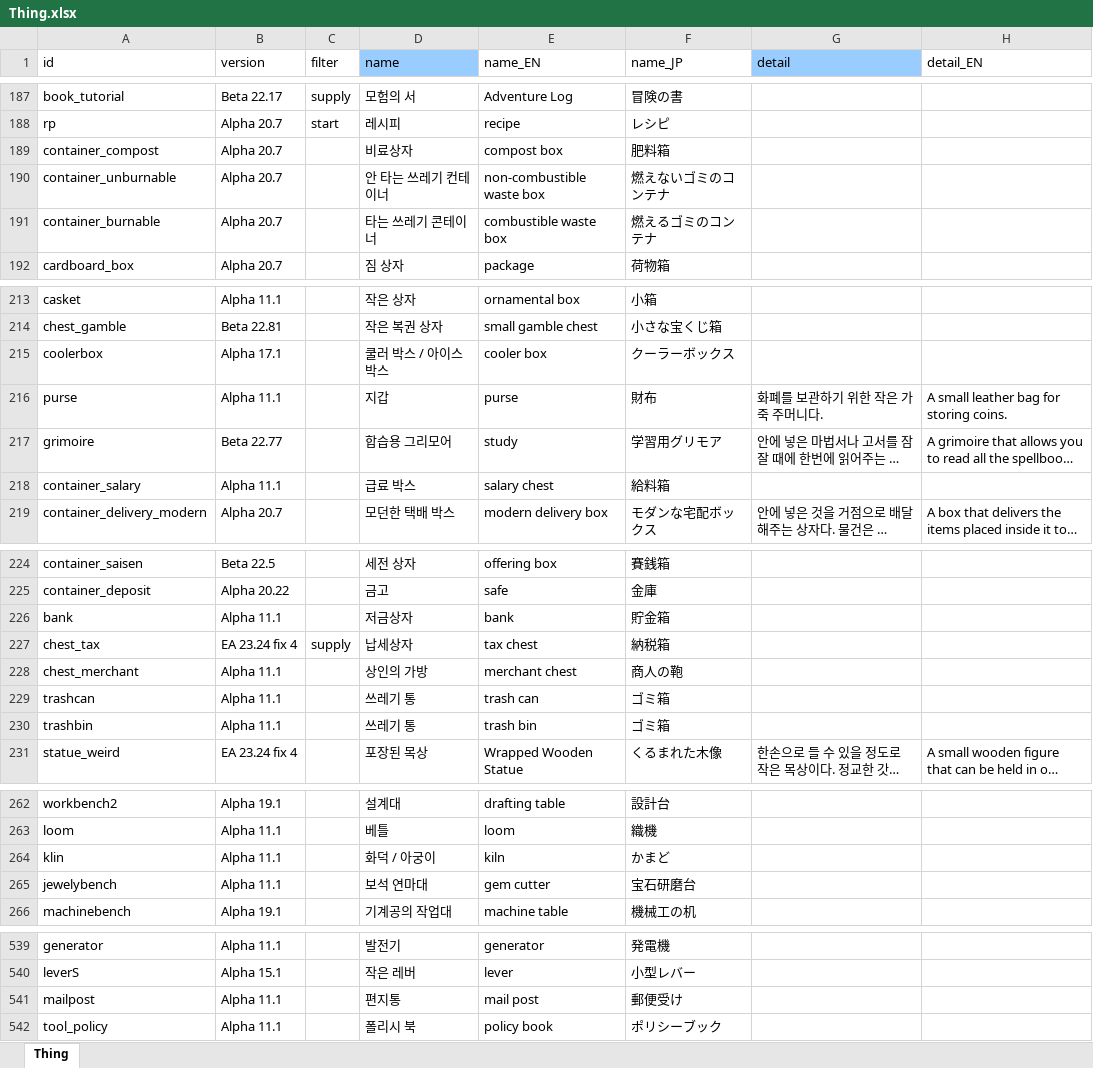
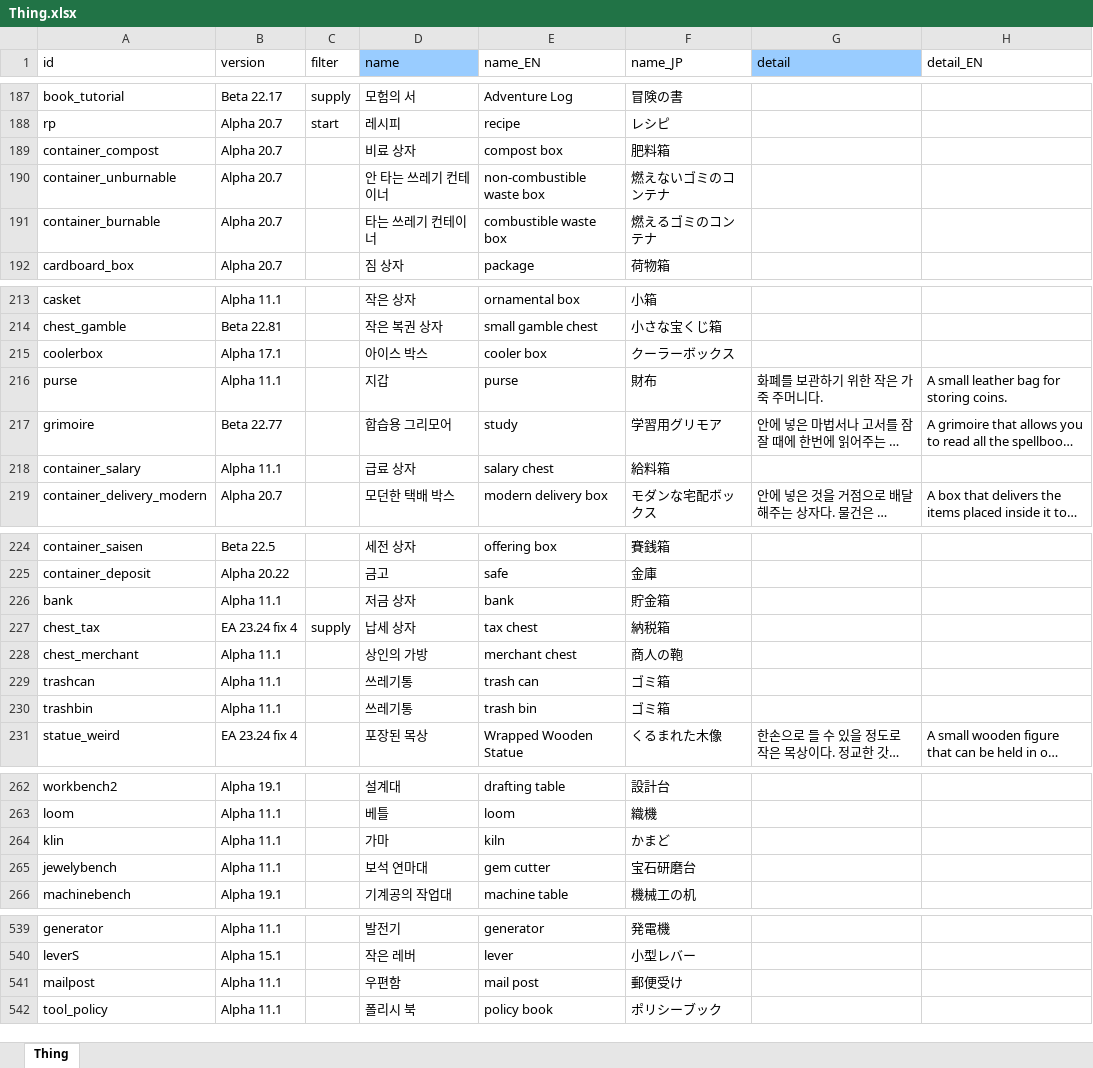
Before and after one commit to cinornu/Elin_KR, an Excel workbook: _Lang_Korean/Lang/KR/Game/Thing.xlsx, sheet Thing, drawn as a sheet; only a part is shown, gaps mark what is left out; long unchanged cells end in …; values as stored, in another font and other column widths than the file's, no borders; the diff names each change by its address in the sheet, - before the commit and + after, or states it on an @@ line.

```diff
--- a/_Lang_Korean/Lang/KR/Game/Thing.xlsx (sheet Thing)
+++ b/_Lang_Korean/Lang/KR/Game/Thing.xlsx (sheet Thing)
-D189 (name): 비료상자
+D189 (name): 비료 상자
-D191 (name): 타는 쓰레기 콘테이너
+D191 (name): 타는 쓰레기 컨테이너
-D215 (name): 쿨러 박스 / 아이스박스
+D215 (name): 아이스 박스
-D218 (name): 급료 박스
+D218 (name): 급료 상자
-D226 (name): 저금상자
+D226 (name): 저금 상자
-D227 (name): 납세상자
+D227 (name): 납세 상자
-D229:D230 (name): 쓰레기 통
+D229:D230 (name): 쓰레기통
-D264 (name): 화덕 / 아궁이
+D264 (name): 가마
-D541 (name): 편지통
+D541 (name): 우편함
```
Also changed, not shown: _Lang_Korean/Lang/KR/Game/General.xlsx, 1 other file.
